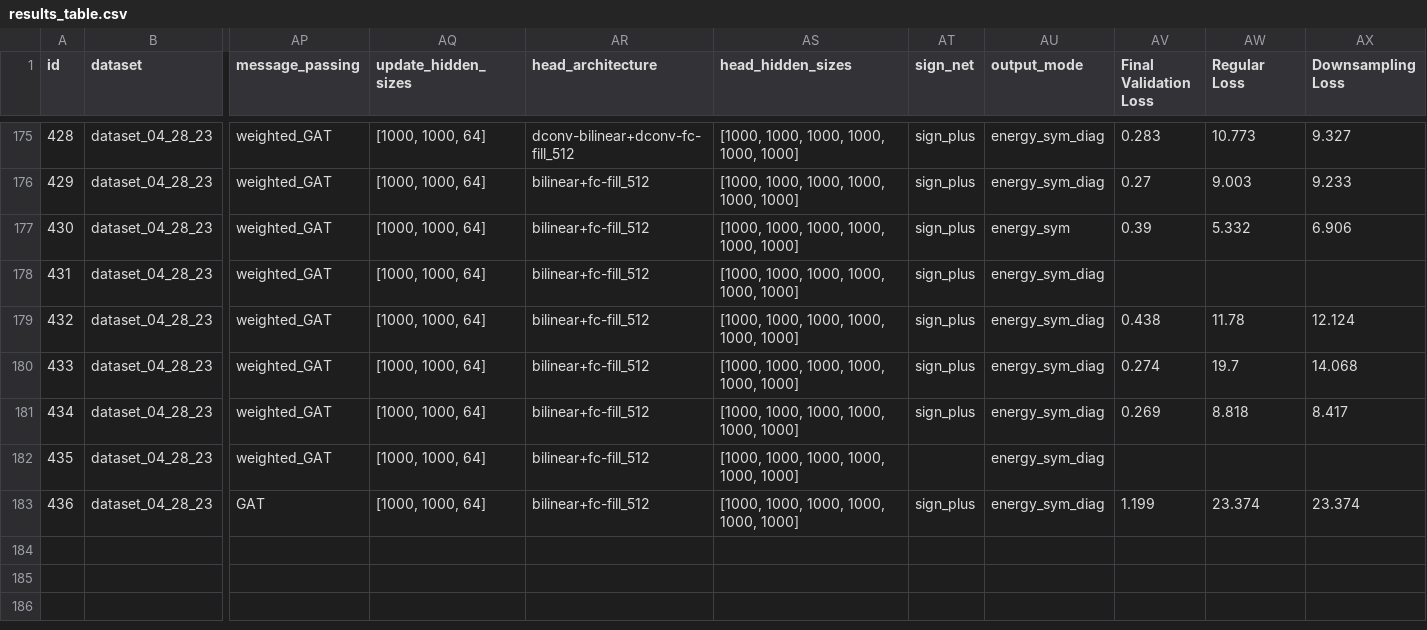
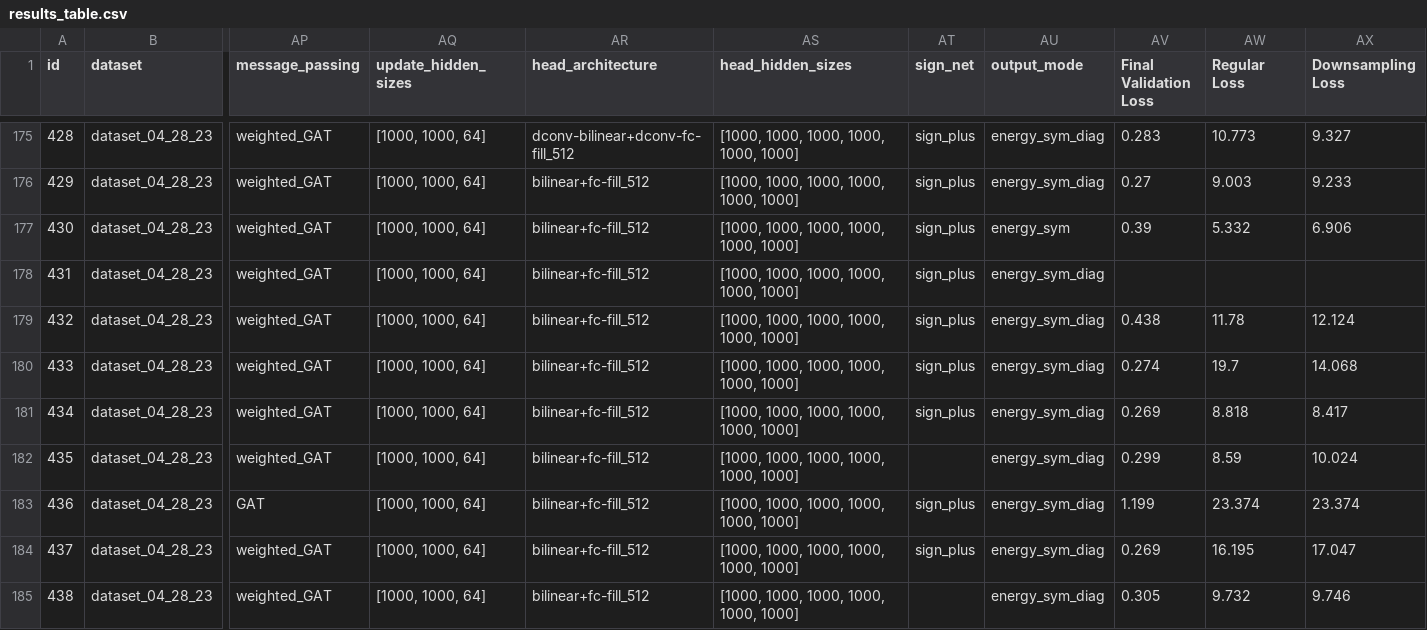
Before and after one commit to ERSchultz/sequences_to_contact_maps, a CSV file: results/ContactGNNEnergy/results_table.csv, drawn as a sheet; only a part is shown, gaps mark what is left out; rows hold the shown columns only; the diff names each change by its address in the sheet, - before the commit and + after, or states it on an @@ line.

```diff
--- a/results/ContactGNNEnergy/results_table.csv
+++ b/results/ContactGNNEnergy/results_table.csv
-AV182 (Final Validation Loss): (empty)
+AV182 (Final Validation Loss): 0.299
-AW182 (Regular Loss): (empty)
+AW182 (Regular Loss): 8.59
-AX182 (Downsampling Loss): (empty)
+AX182 (Downsampling Loss): 10.024
+row 184: 437 | dataset_04_28_23 | weighted_GAT | [1000, 1000, 64] | bilinear+fc-fill_512 | [1000, 1000, 1000, 1000, 1000, 1000] | sign_plus | energy_sym_diag | 0.269 | 16.195 | 17.047
+row 185: 438 | dataset_04_28_23 | weighted_GAT | [1000, 1000, 64] | bilinear+fc-fill_512 | [1000, 1000, 1000, 1000, 1000, 1000] |  | energy_sym_diag | 0.305 | 9.732 | 9.746
```
Also changed, not shown: 2 other files.
